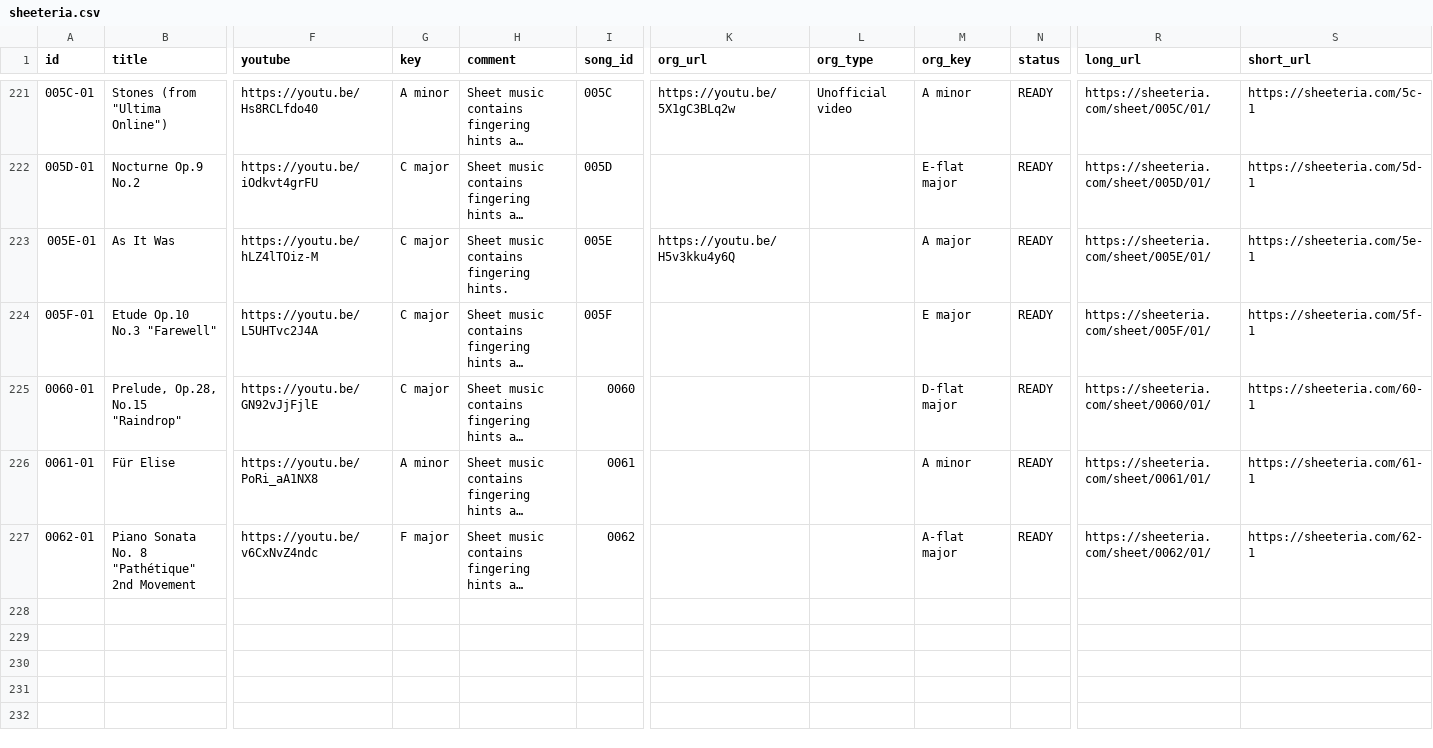
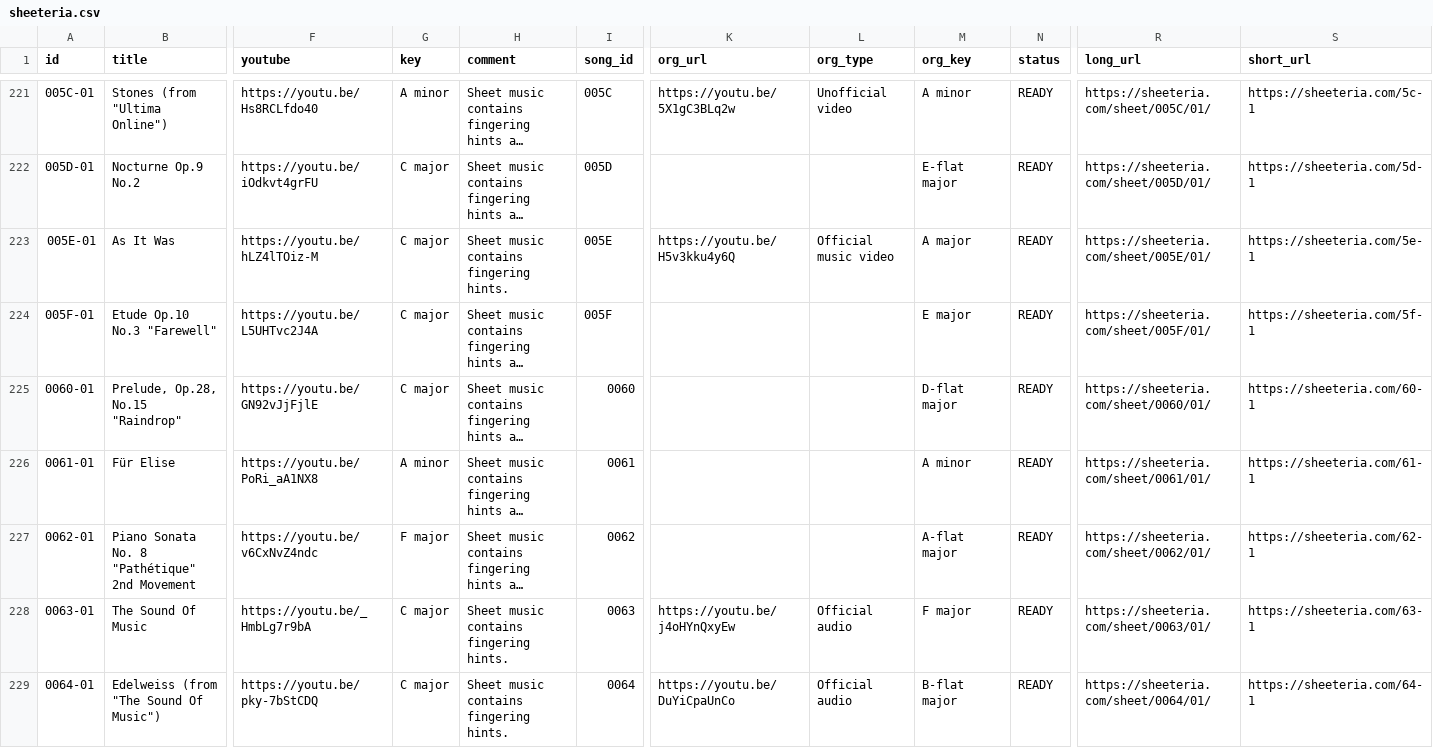
Before and after one commit to htmsk138/sheeteria, a CSV file: src/_data/sheeteria.csv, drawn as a sheet; only a part is shown, gaps mark what is left out; long unchanged cells end in …; rows hold the shown columns only; the diff covers the shown part only; the diff names each change by its address in the sheet, - before the commit and + after, or states it on an @@ line.

Commit message:
Ready to publish The Sound Of Music (Richard Rodgers) and 7 others

```diff
--- a/src/_data/sheeteria.csv
+++ b/src/_data/sheeteria.csv
-L223 (org_type): (empty)
+L223 (org_type): Official music video
+row 228: 0063-01 | The Sound Of Music | https://youtu.be/_HmbLg7r9bA | C major | Sheet music contains fingering hints. | 0063 | https://youtu.be/j4oHYnQxyEw | Official audio | F major | READY | https://sheeteria.com/sheet/0063/01/ | https://sheeteria.com/63-1
+row 229: 0064-01 | Edelweiss (from "The Sound Of Music") | https://youtu.be/pky-7bStCDQ | C major | Sheet music contains fingering hints. | 0064 | https://youtu.be/DuYiCpaUnCo | Official audio | B-flat major | READY | https://sheeteria.com/sheet/0064/01/ | https://sheeteria.com/64-1
```
Also changed, not shown: 6 added rows elsewhere in this file, 9 other files.
